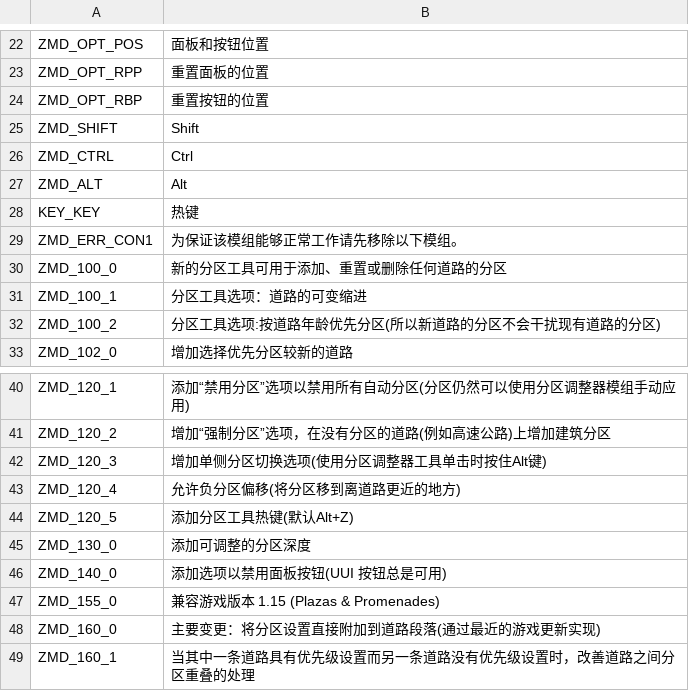
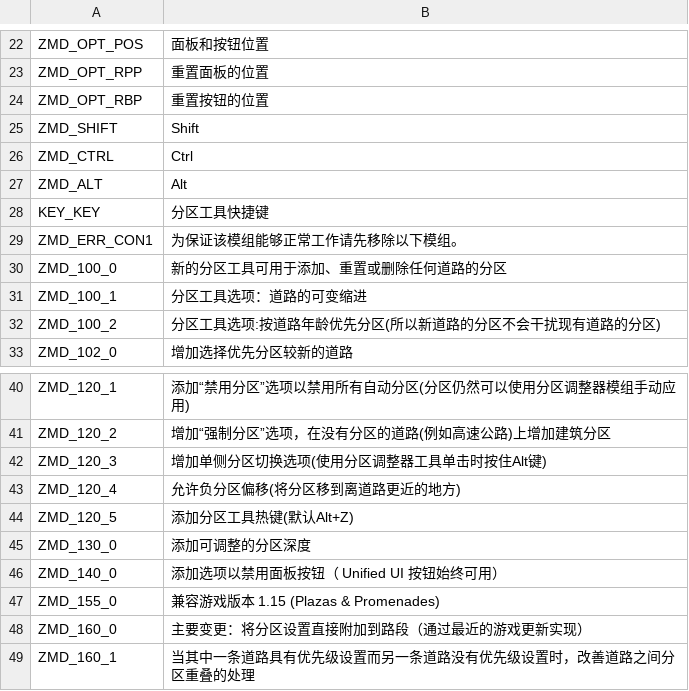
Before and after one commit to algernon-A/ZoningAdjuster, a CSV file: Translations/zh-CN.csv, drawn as a sheet; only a part is shown, gaps mark what is left out.

Commit message:
Update translations.

```diff
--- a/Translations/zh-CN.csv
+++ b/Translations/zh-CN.csv
@@ -27,3 +27,3 @@
 "ZMD_ALT","Alt"
-"KEY_KEY","热键"
+"KEY_KEY","分区工具快捷键"
 "ZMD_ERR_CON1","为保证该模组能够正常工作请先移除以下模组。"
@@ -45,5 +45,5 @@
 "ZMD_130_0","添加可调整的分区深度"
-"ZMD_140_0","添加选项以禁用面板按钮(UUI 按钮总是可用)"
+"ZMD_140_0","添加选项以禁用面板按钮（ Unified UI 按钮始终可用）"
 "ZMD_155_0","兼容游戏版本 1.15 (Plazas & Promenades)"
-"ZMD_160_0","主要变更：将分区设置直接附加到道路段落(通过最近的游戏更新实现)"
+"ZMD_160_0","主要变更：将分区设置直接附加到路段（通过最近的游戏更新实现）"
 "ZMD_160_1","当其中一条道路具有优先级设置而另一条道路没有优先级设置时，改善道路之间分区重叠的处理"
```
Also changed, not shown: 1 other file.
